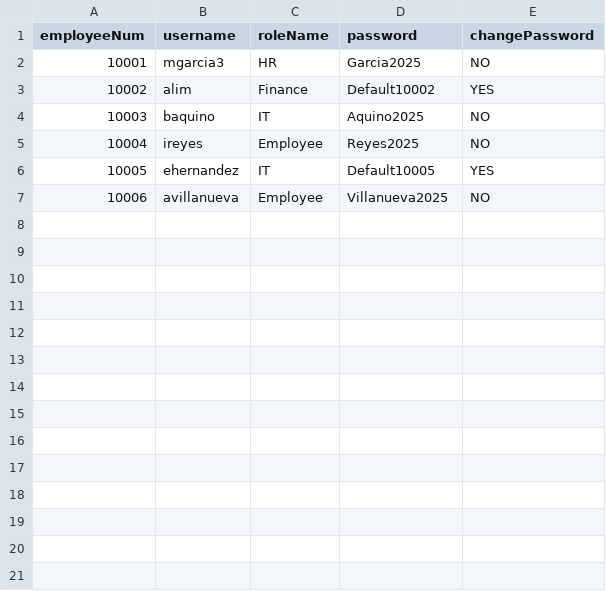
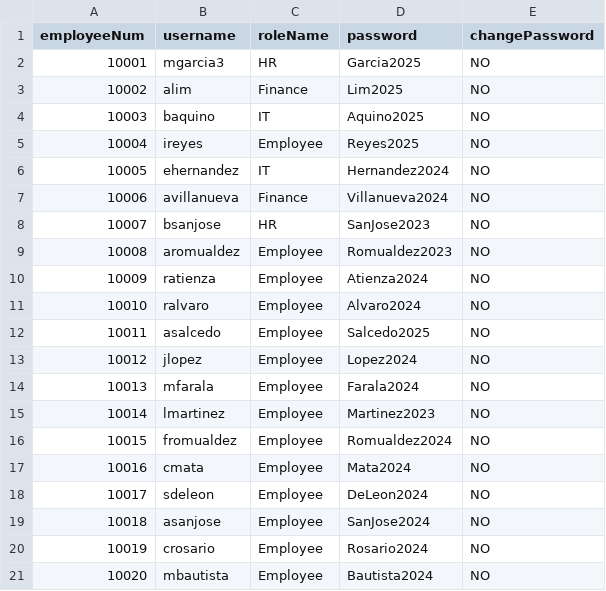
Before and after one commit to shekinahjabez/Terminal-Assessment-MotorPH-Payroll-System-OOP, a CSV file: src/data9/Login.csv, drawn as a sheet; only a part is shown; the diff covers the shown part only.

Commit message:
1. Credentials have been assigned to all users. 2. The text fields in the "Generate Report" feature are now uneditable. 3. The "Forget Password" functionality was tested and works as expected.

```diff
--- a/src/data9/Login.csv
+++ b/src/data9/Login.csv
@@ -2,6 +2,20 @@ employeeNum,username,roleName,password,changePassword
 10001,mgarcia3,HR,Garcia2025,NO
-10002,alim,Finance,Default10002,YES
+10002,alim,Finance,Lim2025,NO
 10003,baquino,IT,Aquino2025,NO
 10004,ireyes,Employee,Reyes2025,NO
-10005,ehernandez,IT,Default10005,YES
-10006,avillanueva,Employee,Villanueva2025,NO
+10005,ehernandez,IT,Hernandez2024,NO
+10006,avillanueva,Finance,Villanueva2024,NO
+10007,bsanjose,HR,SanJose2023,NO
+10008,aromualdez,Employee,Romualdez2023,NO
+10009,ratienza,Employee,Atienza2024,NO
+10010,ralvaro,Employee,Alvaro2024,NO
+10011,asalcedo,Employee,Salcedo2025,NO
+10012,jlopez,Employee,Lopez2024,NO
+10013,mfarala,Employee,Farala2024,NO
+10014,lmartinez,Employee,Martinez2023,NO
+10015,fromualdez,Employee,Romualdez2024,NO
+10016,cmata,Employee,Mata2024,NO
+10017,sdeleon,Employee,DeLeon2024,NO
+10018,asanjose,Employee,SanJose2024,NO
+10019,crosario,Employee,Rosario2024,NO
+10020,mbautista,Employee,Bautista2024,NO
```
Also changed, not shown: 14 added rows elsewhere in this file, src/data9/TimeTracker.csv, src/data9/testing copy of Login.csv, 5 other files.
